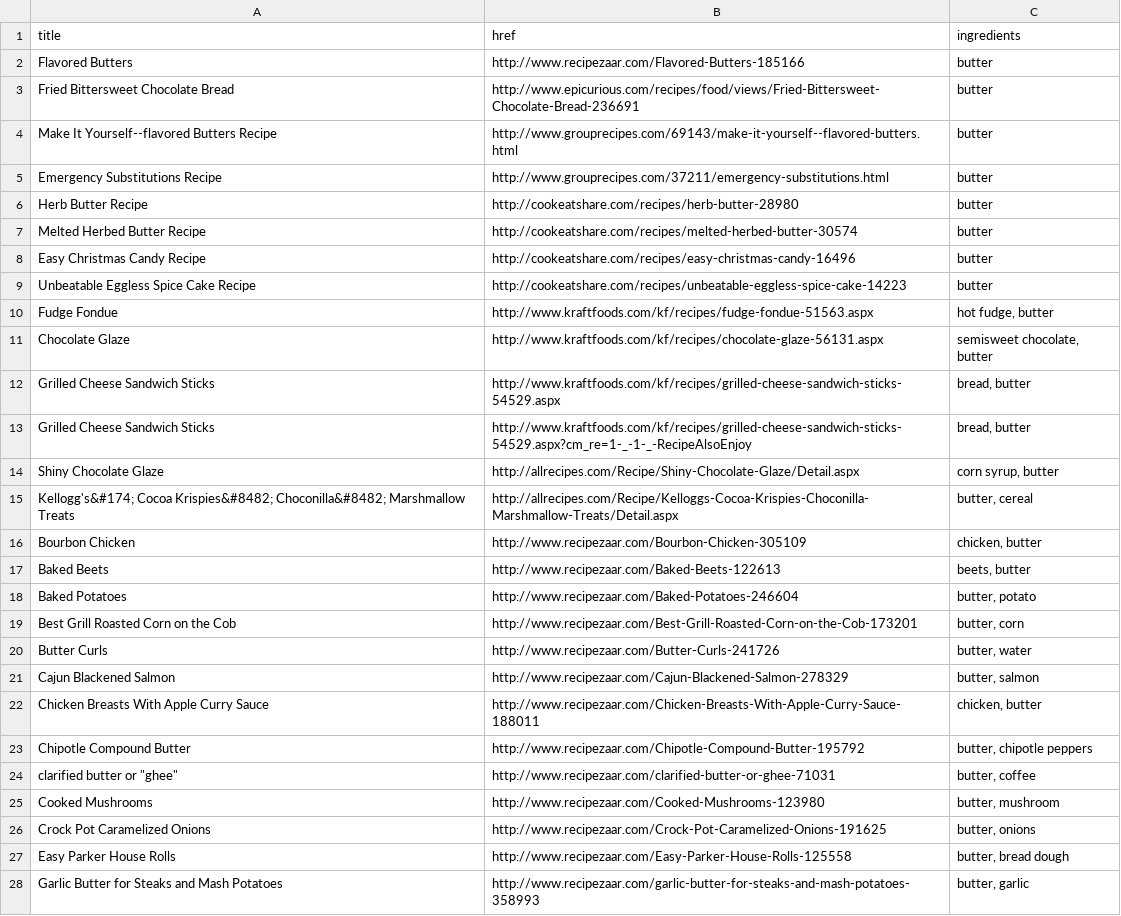
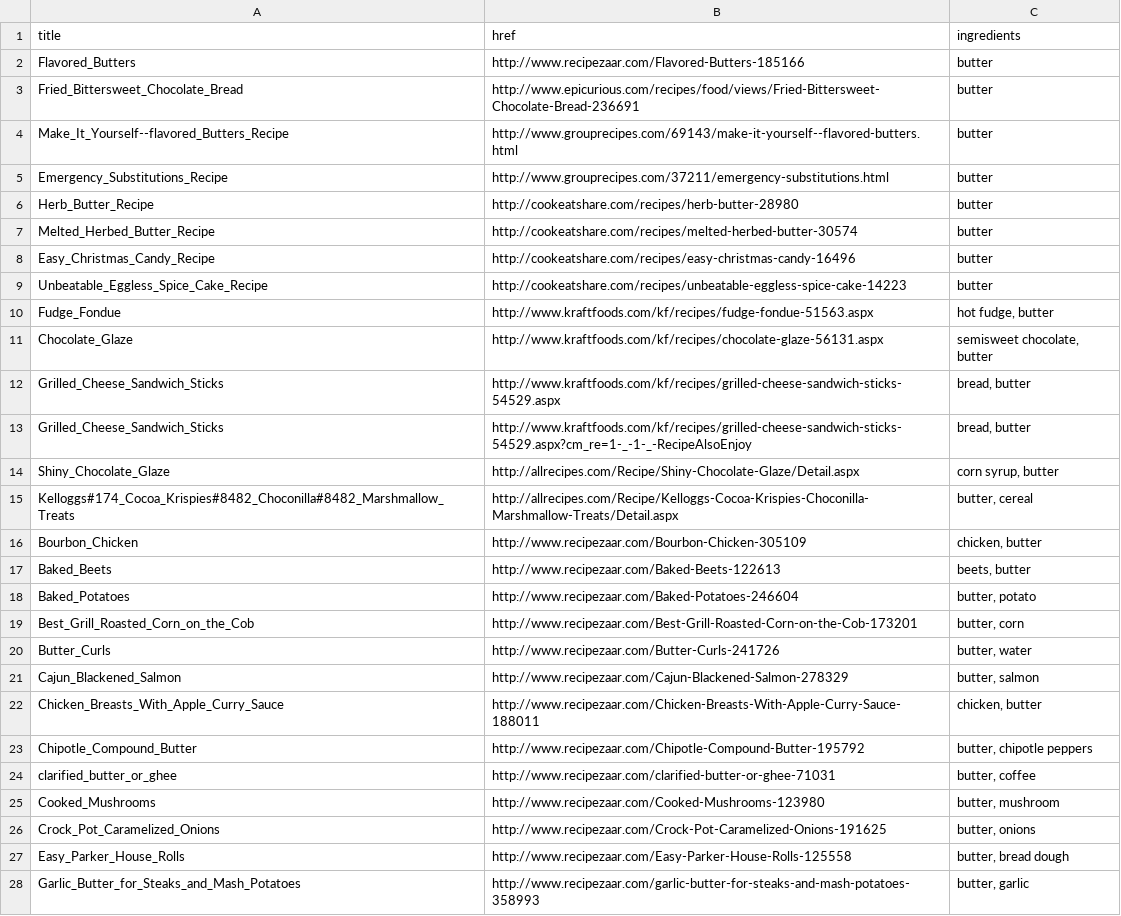
Before and after one commit to annagrotius/Kitchen-Robot-KG, a CSV file: data/RecipePuppy/requests_output/butter.csv, drawn as a sheet; only a part is shown; the diff covers the shown part only; the diff names each change by its address in the sheet, - before the commit and + after, or states it on an @@ line.

```diff
--- a/data/RecipePuppy/requests_output/butter.csv
+++ b/data/RecipePuppy/requests_output/butter.csv
-A2 (title): Flavored Butters
+A2 (title): Flavored_Butters
-A3 (title): Fried Bittersweet Chocolate Bread
+A3 (title): Fried_Bittersweet_Chocolate_Bread
-A4 (title): Make It Yourself--flavored Butters Recipe
+A4 (title): Make_It_Yourself--flavored_Butters_Recipe
-A5 (title): Emergency Substitutions Recipe
+A5 (title): Emergency_Substitutions_Recipe
-A6 (title): Herb Butter Recipe
+A6 (title): Herb_Butter_Recipe
-A7 (title): Melted Herbed Butter Recipe
+A7 (title): Melted_Herbed_Butter_Recipe
-A8 (title): Easy Christmas Candy Recipe
+A8 (title): Easy_Christmas_Candy_Recipe
-A9 (title): Unbeatable Eggless Spice Cake Recipe
+A9 (title): Unbeatable_Eggless_Spice_Cake_Recipe
-A10 (title): Fudge Fondue
+A10 (title): Fudge_Fondue
-A11 (title): Chocolate Glaze
+A11 (title): Chocolate_Glaze
-A12:A13 (title): Grilled Cheese Sandwich Sticks
+A12:A13 (title): Grilled_Cheese_Sandwich_Sticks
-A14 (title): Shiny Chocolate Glaze
+A14 (title): Shiny_Chocolate_Glaze
-A15 (title): Kellogg's&#174; Cocoa Krispies&#8482; Choconilla&#8482; Marshmallow Treats
+A15 (title): Kelloggs#174_Cocoa_Krispies#8482_Choconilla#8482_Marshmallow_Treats
-A16 (title): Bourbon Chicken
+A16 (title): Bourbon_Chicken
-A17 (title): Baked Beets
+A17 (title): Baked_Beets
-A18 (title): Baked Potatoes
+A18 (title): Baked_Potatoes
-A19 (title): Best Grill Roasted Corn on the Cob
+A19 (title): Best_Grill_Roasted_Corn_on_the_Cob
-A20 (title): Butter Curls
+A20 (title): Butter_Curls
-A21 (title): Cajun Blackened Salmon
+A21 (title): Cajun_Blackened_Salmon
-A22 (title): Chicken Breasts With Apple Curry Sauce
+A22 (title): Chicken_Breasts_With_Apple_Curry_Sauce
-A23 (title): Chipotle Compound Butter
+A23 (title): Chipotle_Compound_Butter
-A24 (title): clarified butter or "ghee"
+A24 (title): clarified_butter_or_ghee
-A25 (title): Cooked Mushrooms
+A25 (title): Cooked_Mushrooms
-A26 (title): Crock Pot Caramelized Onions
+A26 (title): Crock_Pot_Caramelized_Onions
-A27 (title): Easy Parker House Rolls
+A27 (title): Easy_Parker_House_Rolls
-A28 (title): Garlic Butter for Steaks and Mash Potatoes
+A28 (title): Garlic_Butter_for_Steaks_and_Mash_Potatoes
```
Also changed, not shown: 23 edited cells elsewhere in this file, data/RecipePuppy/requests_output/apple.csv, data/RecipePuppy/requests_output/coffee.csv, 14 other files.
